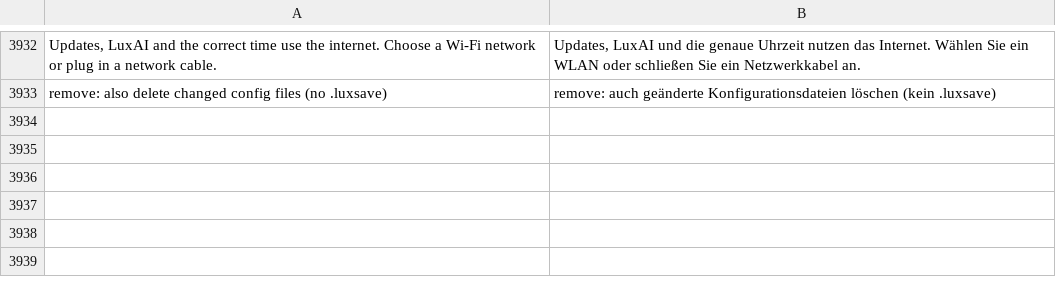
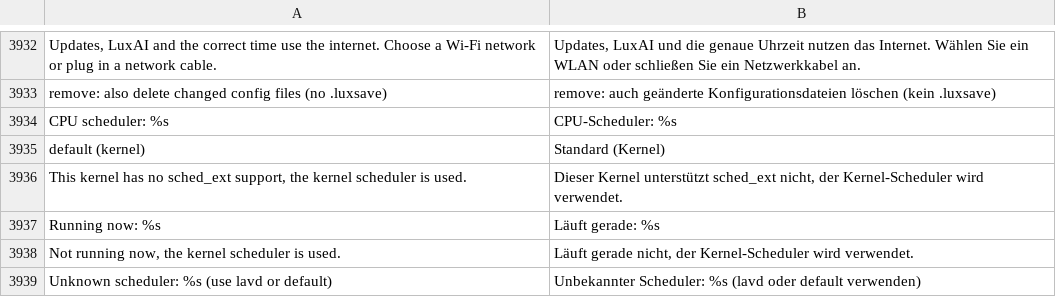
Before and after one commit to luxopes/LuxOS-Arch, a TSV file: packages/luxos-i18n/files/de.tsv, drawn as a sheet; only a part is shown, gaps mark what is left out; the diff names each change by its address in the sheet, - before the commit and + after, or states it on an @@ line.

```diff
--- a/packages/luxos-i18n/files/de.tsv
+++ b/packages/luxos-i18n/files/de.tsv
+row 3934: CPU scheduler: %s | CPU-Scheduler: %s
+row 3935: default (kernel) | Standard (Kernel)
+row 3936: This kernel has no sched_ext support, the kernel scheduler is used. | Dieser Kernel unterstützt sched_ext nicht, der Kernel-Scheduler wird verwendet.
+row 3937: Running now: %s | Läuft gerade: %s
+row 3938: Not running now, the kernel scheduler is used. | Läuft gerade nicht, der Kernel-Scheduler wird verwendet.
+row 3939: Unknown scheduler: %s (use lavd or default) | Unbekannter Scheduler: %s (lavd oder default verwenden)
```
Also changed, not shown: packages/luxos-i18n/files/es.tsv, packages/luxos-i18n/files/fr.tsv, 32 other files.
